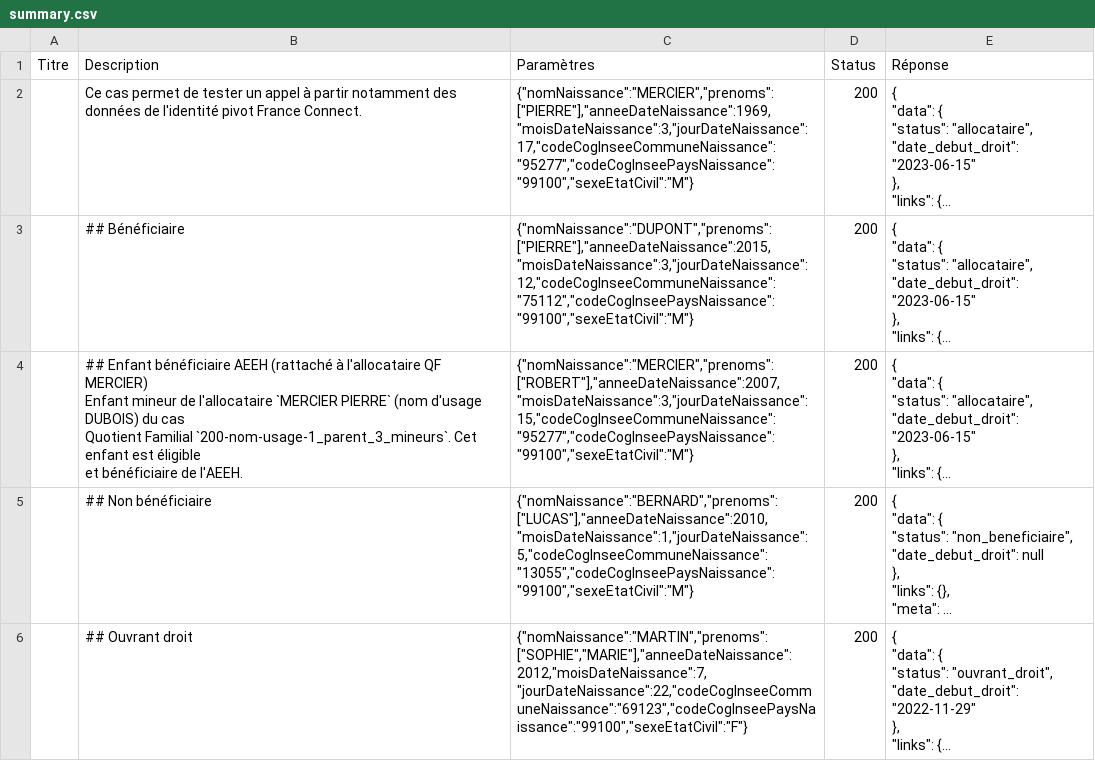
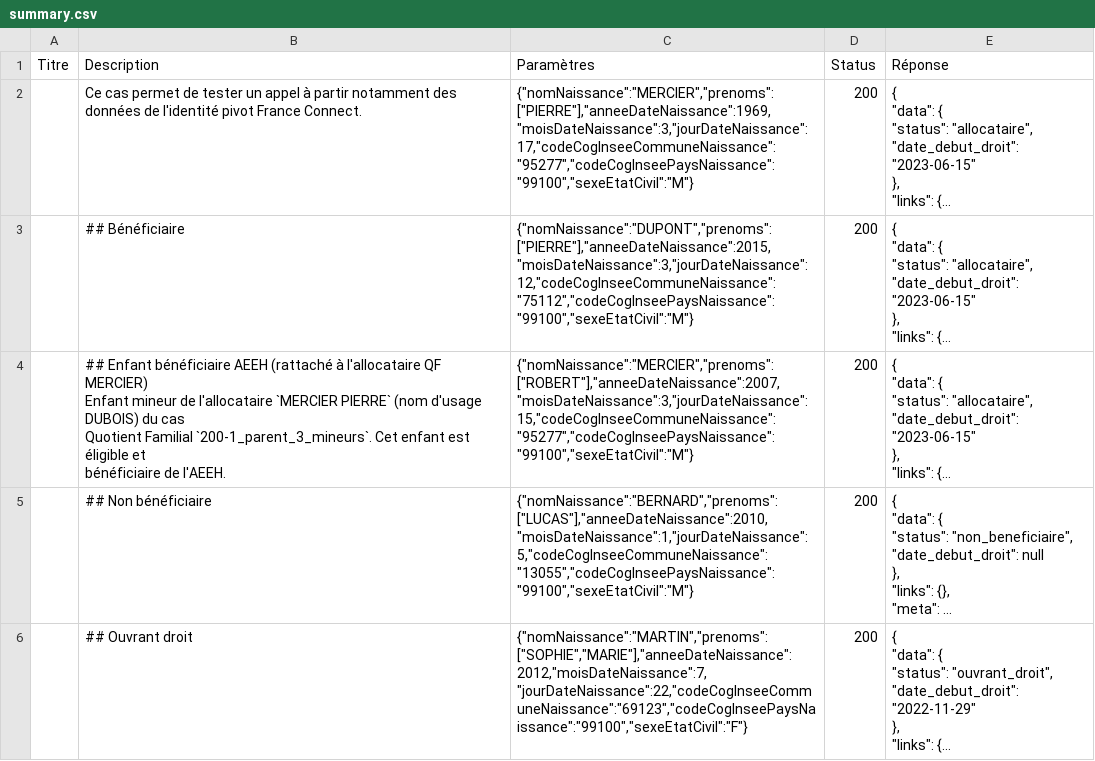
Before and after one commit to datagouv/apistration, a CSV file: mocks/payloads/api_particulier_v3_cnav_allocation_enfant_handicape_with_civility/summary.csv, drawn as a sheet; only a part is shown; long unchanged cells end in …; the diff names each change by its address in the sheet, - before the commit and + after, or states it on an @@ line.

```diff
--- a/mocks/payloads/api_particulier_v3_cnav_allocation_enfant_handicape_with_civility/summary.csv
+++ b/mocks/payloads/api_particulier_v3_cnav_allocation_enfant_handicape_with_civility/summary.csv
-B4 (Description): …Quotient Familial `200-nom-usage-1_parent_3_mineurs`. Cet enfant…
+B4 (Description): …Quotient Familial `200-1_parent_3_mineurs`. Cet enfant…
```
Also changed, not shown: mocks/payloads/api_particulier_v3_cnav_allocation_rentree_scolaire_with_civility/summary.csv, mocks/payloads/api_particulier_v3_cnav_quotient_familial_with_civility/summary.csv, 6 other files.
